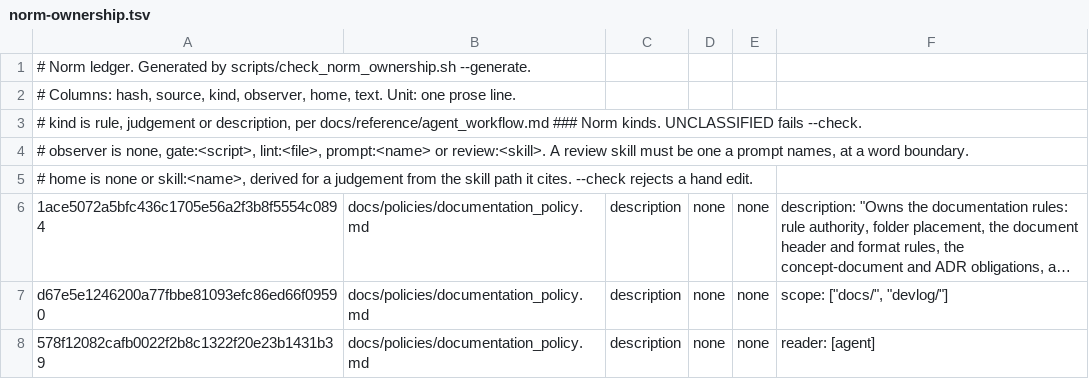
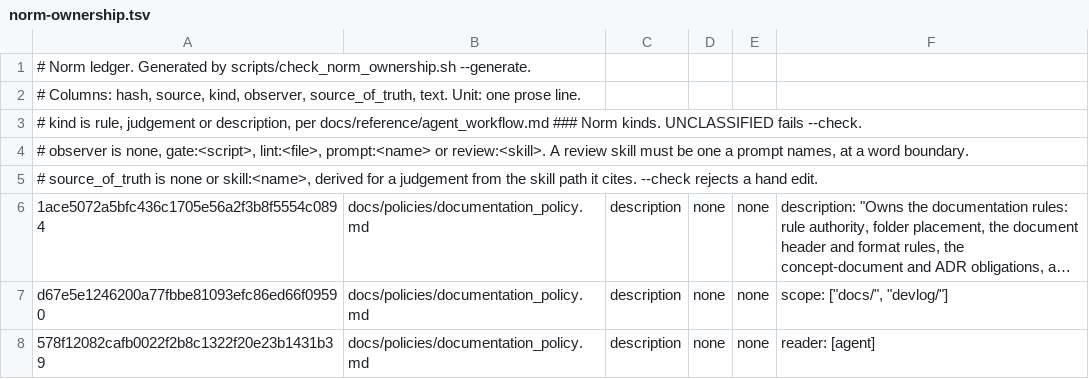
Before and after one commit to yaojiethng/agent-sandbox, a TSV file: scripts/lint/norm-ownership.tsv, drawn as a sheet; only a part is shown; long unchanged cells end in …; the diff covers the shown part only; the diff names each change by its address in the sheet, - before the commit and + after, or states it on an @@ line.

Commit message:
workflow: name the norm's place its single source of truth
The corpus called it a home in seventy-four places and the ledger named a column after it; one term now covers the skill, the definition, the column and every line that names it.

```diff
--- a/scripts/lint/norm-ownership.tsv
+++ b/scripts/lint/norm-ownership.tsv
-A2: …kind, observer, home, text. Unit:…
+A2: …kind, observer, source_of_truth, text. Unit:…
-A5: # home is none…
+A5: # source_of_truth is none…
```
Also changed, not shown: 31 edited cells elsewhere in this file, scripts/lint/norm-judgements.tsv, 26 other files.
